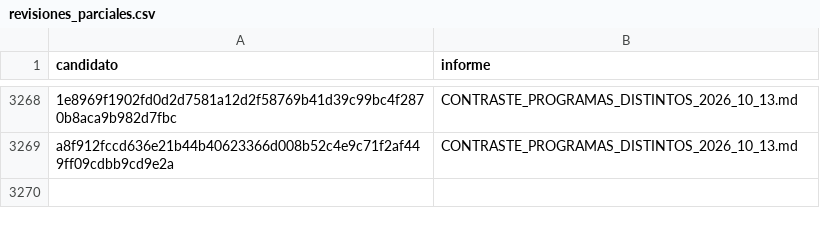
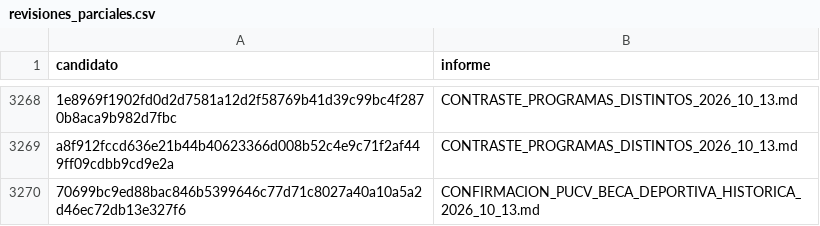
Before and after one commit to BenjaAranda/BecasFind, a CSV file: documentacion/auditoria_corpus/procesados/revisiones_parciales.csv, drawn as a sheet; only a part is shown, gaps mark what is left out.

```diff
--- a/documentacion/auditoria_corpus/procesados/revisiones_parciales.csv
+++ b/documentacion/auditoria_corpus/procesados/revisiones_parciales.csv
@@ -3269 +3269,2 @@
 "a8f912fccd636e21b44b40623366d008b52c4e9c71f2af449ff09cdbb9cd9e2a","CONTRASTE_PROGRAMAS_DISTINTOS_2026_10_13.md"
+"70699bc9ed88bac846b5399646c77d71c8027a40a10a5a2d46ec72db13e327f6","CONFIRMACION_PUCV_BECA_DEPORTIVA_HISTORICA_2026_10_13.md"
```
Also changed, not shown: documentacion/auditoria_corpus/procesados/avance/por_archivo.csv, documentacion/auditoria_corpus/procesados/avance/por_institucion.csv, 10 other files.
